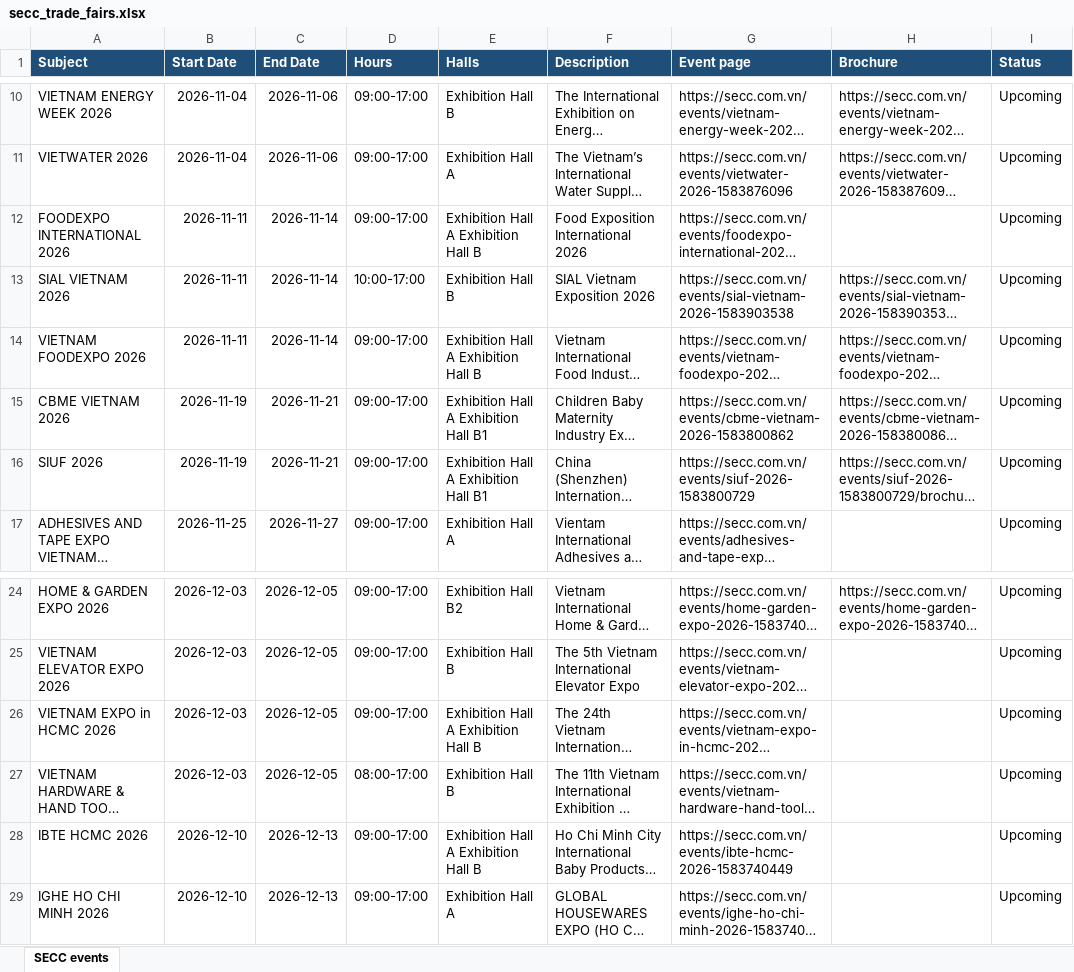
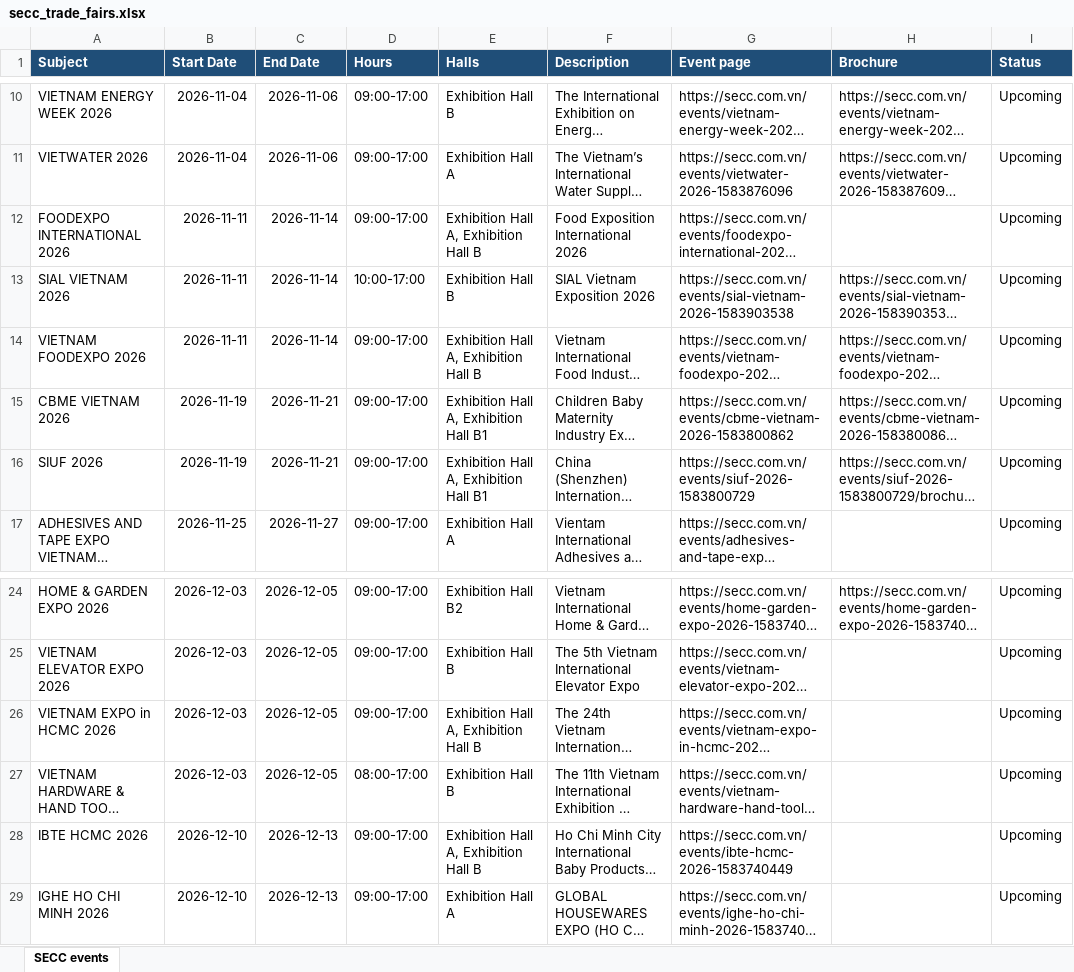
Before and after one commit to joanhhoang/secc-trade-fair-calendar, an Excel workbook: docs/secc_trade_fairs.xlsx, sheet SECC events, drawn as a sheet; only a part is shown, gaps mark what is left out; long unchanged cells end in …; values as stored, in another font and other column widths than the file's, no borders; the diff names each change by its address in the sheet, - before the commit and + after, or states it on an @@ line.

```diff
--- a/docs/secc_trade_fairs.xlsx (sheet SECC events)
+++ b/docs/secc_trade_fairs.xlsx (sheet SECC events)
-E12 (Halls): Exhibition Hall A Exhibition Hall B
+E12 (Halls): Exhibition Hall A, Exhibition Hall B
-E14 (Halls): Exhibition Hall A Exhibition Hall B
+E14 (Halls): Exhibition Hall A, Exhibition Hall B
-E15:E16 (Halls): Exhibition Hall A Exhibition Hall B1
+E15:E16 (Halls): Exhibition Hall A, Exhibition Hall B1
-E26 (Halls): Exhibition Hall A Exhibition Hall B
+E26 (Halls): Exhibition Hall A, Exhibition Hall B
-E28 (Halls): Exhibition Hall A Exhibition Hall B
+E28 (Halls): Exhibition Hall A, Exhibition Hall B
```
Also changed, not shown: 3 other files.
